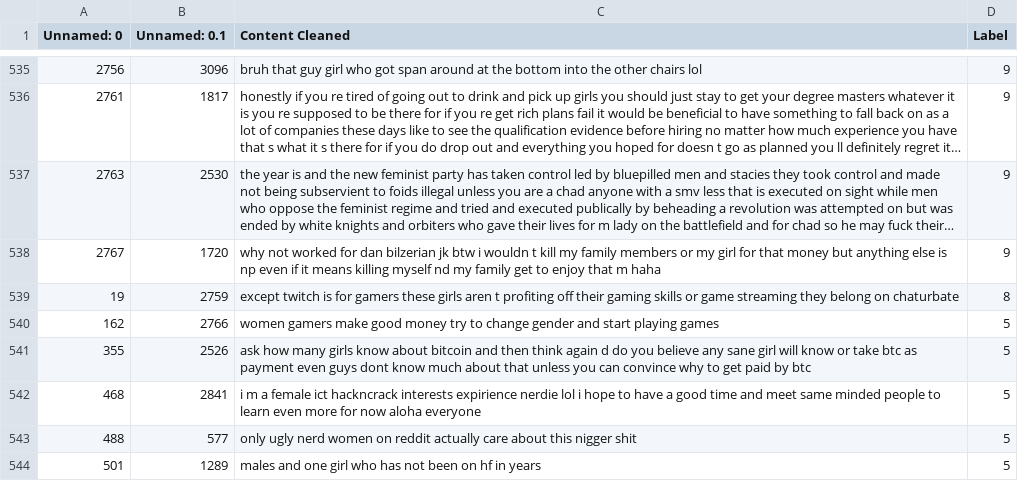
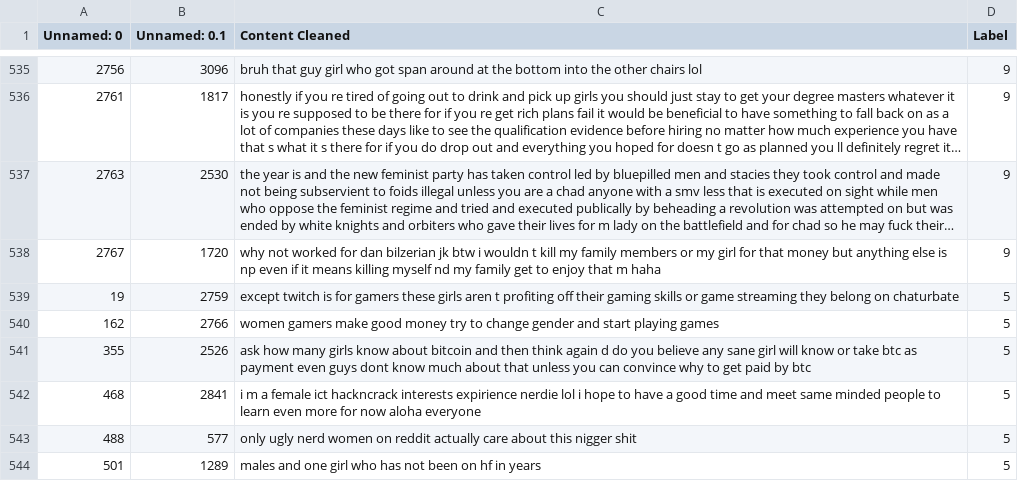
Before and after one commit to thesuzie/projectsrc, a CSV file: test_train/train_IM_no8.csv, drawn as a sheet; only a part is shown, gaps mark what is left out; long unchanged cells end in ….

```diff
--- a/test_train/train_IM_no8.csv
+++ b/test_train/train_IM_no8.csv
@@ -538,3 +538,3 @@ Unnamed: 0,Unnamed: 0.1,Content Cleaned,Label
 2767,1720,why not worked for dan bilzerian jk btw i wouldn t kill my family members or my girl for that money but anything else is np even if it means killing myself nd my family get to enjoy that m haha,9
-19,2759, except twitch is for gamers these girls aren t profiting off their gaming skills or game streaming they belong on chaturbate ,8
+19,2759, except twitch is for gamers these girls aren t profiting off their gaming skills or game streaming they belong on chaturbate ,5
 162,2766,women gamers make good money try to change gender and start playing games ,5
```
Also changed, not shown: 12 other files.
